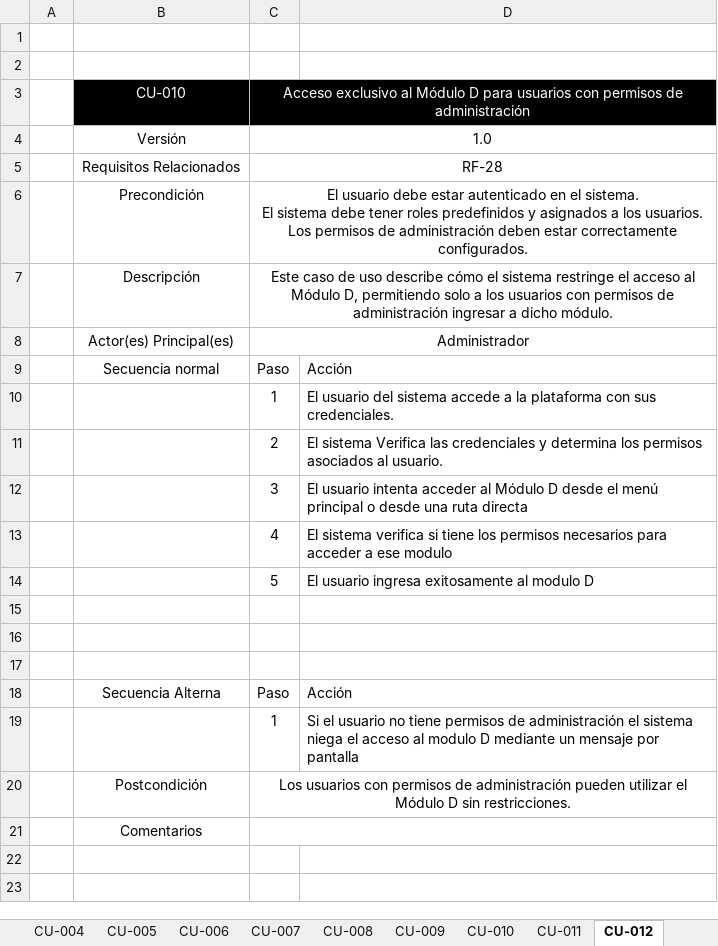
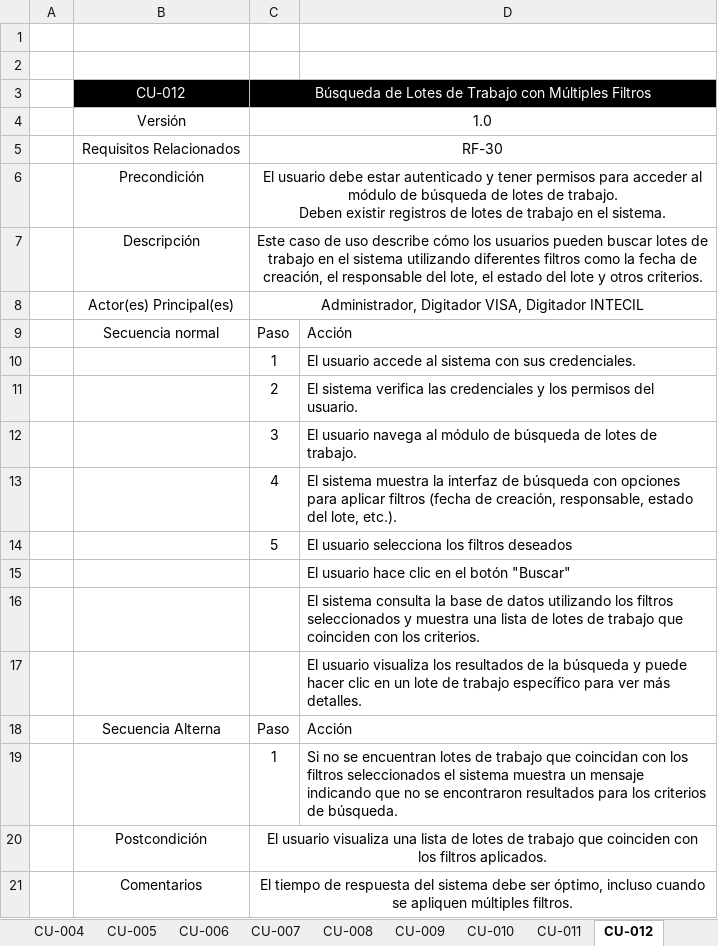
Before and after one commit to marcelotroquian/intecTroquian, an Excel workbook: Planificación/Casos de Uso.xlsx, sheet CU-012, drawn as a sheet; values as stored, in another font and other column widths than the file's, no borders; removed rows and columns are numbered as before the commit, all else as after; ↵ is a line break in a cell; the diff names each change by its address in the sheet, - before the commit and + after, or states it on an @@ line.

```diff
--- a/Planificación/Casos de Uso.xlsx (sheet CU-012)
+++ b/Planificación/Casos de Uso.xlsx (sheet CU-012)
-row 3:  | CU-010 | Acceso exclusivo al Módulo D para usuarios con permisos de administración
+row 3:  | CU-012 | Búsqueda de Lotes de Trabajo con Múltiples Filtros
-C5: RF-28
+C5: RF-30
-C6: …estar autenticado en el sistema. ↵ El sistema debe tener roles predefinidos y asignados a los usuarios. ↵ Los permisos de administración deben estar correctamente configurados.
+C6: …estar autenticado y tener permisos para acceder al módulo de búsqueda de lotes de trabajo. ↵ Deben existir registros de lotes de trabajo en el sistema.
-C7: …describe cómo el sistema restringe el acceso al Módulo D, permitiendo solo a los usuarios con permisos de administración ingresar a dicho módulo.
+C7: …describe cómo los usuarios pueden buscar lotes de trabajo en el sistema utilizando diferentes filtros como la fecha de creación, el responsable del lote, el estado del lote y otros criterios.
-C8: Administrador
+C8: Administrador, Digitador VISA, Digitador INTECIL
-D10: El usuario del sistema accede a la plataforma con sus…
+D10: El usuario accede al sistema con sus…
-D11: El sistema Verifica las credenciales y determina los permisos asociados al usuario.
+D11: El sistema verifica las credenciales y los permisos del usuario.
-D12: El usuario intenta acceder al Módulo D desde el menú principal o desde una ruta directa
+D12: El usuario navega al módulo de búsqueda de lotes de trabajo.
-D13: El sistema verifica si tiene los permisos necesarios para acceder a ese modulo
+D13: El sistema muestra la interfaz de búsqueda con opciones para aplicar filtros (fecha de creación, responsable, estado del lote, etc.).
-D14: El usuario ingresa exitosamente al modulo D
+D14: El usuario selecciona los filtros deseados
-D15: (empty)
+D15: El usuario hace clic en el botón "Buscar"
-D16: (empty)
+D16: El sistema consulta la base de datos utilizando los filtros seleccionados y muestra una lista de lotes de trabajo que coinciden con los criterios.
-D17: (empty)
+D17: El usuario visualiza los resultados de la búsqueda y puede hacer clic en un lote de trabajo específico para ver más detalles.
-D19: Si el usuario no tiene permisos de administración el sistema niega el acceso al modulo D mediante un mensaje por pantalla
+D19: Si no se encuentran lotes de trabajo que coincidan con los filtros seleccionados el sistema muestra un mensaje indicando que no se encontraron resultados para los criterios de búsqueda.
-C20: Los usuarios con permisos de administración pueden utilizar el Módulo D sin restricciones.
+C20: El usuario visualiza una lista de lotes de trabajo que coinciden con los filtros aplicados.
-C21: (empty)
+C21: El tiempo de respuesta del sistema debe ser óptimo, incluso cuando se apliquen múltiples filtros.
```
Also changed, not shown: sheet CU-011, Planificación/Matriz de Requisitos Funcionales y CU.xlsx, 1 other file.
